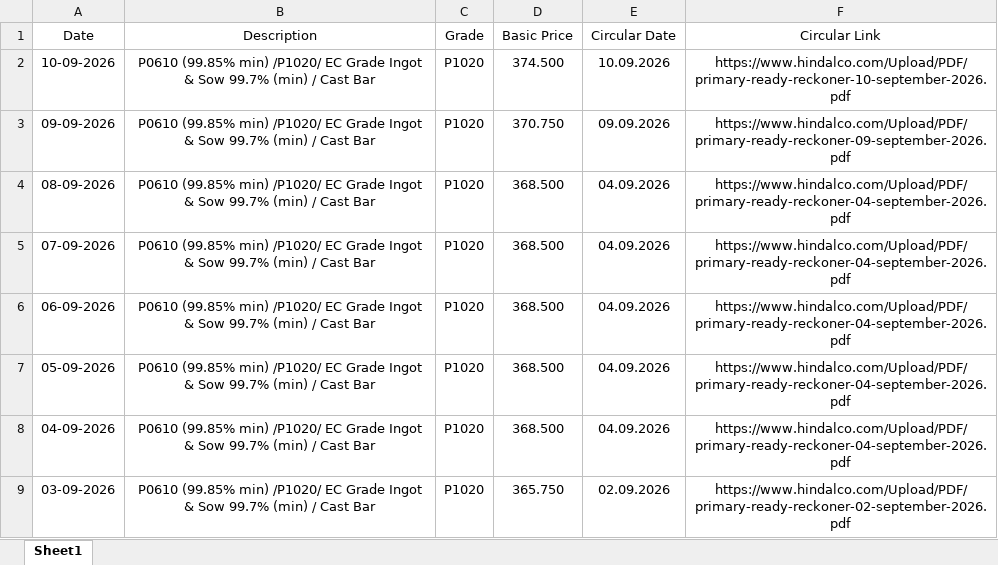
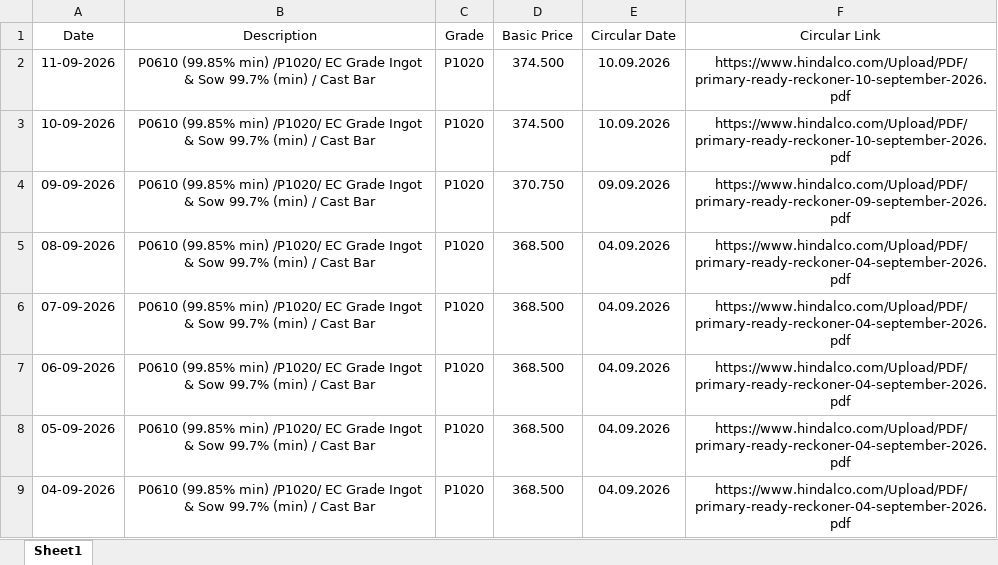
Before and after one commit to ajeeshaju1990/hindalco-pdf-downloader, an Excel workbook: data/hindalco_prices.xlsx, sheet Sheet1, drawn as a sheet; only a part is shown; the shorter side is filled out with more unchanged rows; values as stored, in another font and other column widths than the file's, no borders; the diff names each change by its address in the sheet, - before the commit and + after, or states it on an @@ line.

```diff
--- a/data/hindalco_prices.xlsx (sheet Sheet1)
+++ b/data/hindalco_prices.xlsx (sheet Sheet1)
+row 2: 11-09-2026 | P0610 (99.85% min) /P1020/ EC Grade Ingot & Sow 99.7% (min) / Cast Bar | P1020 | 374.500 | 10.09.2026 | https://www.hindalco.com/Upload/PDF/primary-ready-reckoner-10-september-2026.pdf
```
